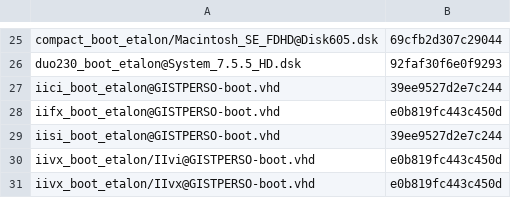
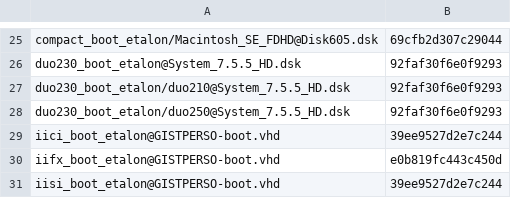
Before and after one commit to habib256/pom68k, a TSV file: tools/pixel_pins.tsv, drawn as a sheet; only a part is shown, gaps mark what is left out; the shorter side is filled out with more unchanged rows; the diff names each change by its address in the sheet, - before the commit and + after, or states it on an @@ line.

```diff
--- a/tools/pixel_pins.tsv
+++ b/tools/pixel_pins.tsv
+row 27: duo230_boot_etalon/duo210@System_7.5.5_HD.dsk | 92faf30f6e0f9293
+row 28: duo230_boot_etalon/duo250@System_7.5.5_HD.dsk | 92faf30f6e0f9293
```
Also changed, not shown: config_knobs.tsv, 28 other files.
